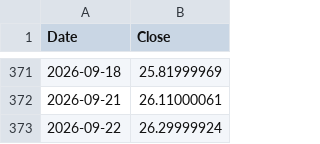
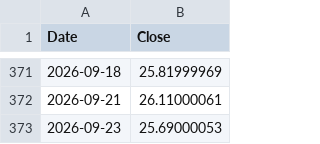
Before and after one commit to delslo323/ULTY-Data, a CSV file: data/prices.csv, drawn as a sheet; only a part is shown, gaps mark what is left out.

Commit message:
update data/prices.csv @ 2026-09-23T21:21:23.893Z

```diff
--- a/data/prices.csv
+++ b/data/prices.csv
@@ -372,2 +372,2 @@
 "2026-09-21","26.11000061"
-"2026-09-22","26.29999924"
+"2026-09-23","25.69000053"
```
